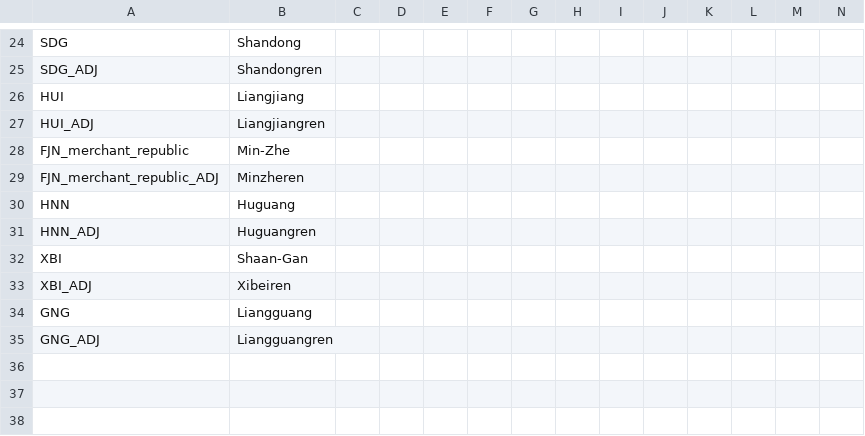
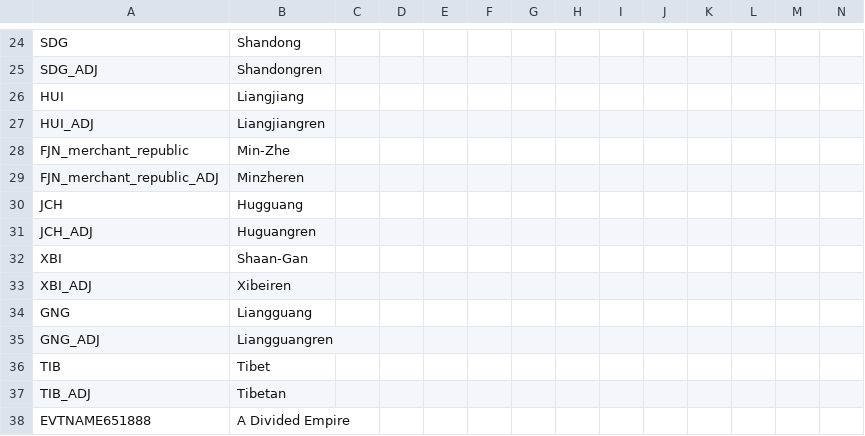
Before and after one commit to Jupiterson/Throne-of-Lorraine, a CSV file: Throne-of-Lorraine/TOL/localisation/0000_ToL_Buyeo.csv, drawn as a sheet; only a part is shown, gaps mark what is left out; removed rows and columns are numbered as before the commit, all else as after; rows hold the shown columns only; the diff covers the shown part only; the diff names each change by its address in the sheet, - before the commit and + after, or states it on an @@ line.

Commit message:
Bod is no more, long live Tibet
- Actually added reorganization event for the provinces (for some reason it didn't get added in the last update)
- Added new loc for events and most importantly, renamed Bod back to Tibet

```diff
--- a/Throne-of-Lorraine/TOL/localisation/0000_ToL_Buyeo.csv
+++ b/Throne-of-Lorraine/TOL/localisation/0000_ToL_Buyeo.csv
-row 30: HNN | Huguang
+row 30: JCH | Hugguang
-A31: HNN_ADJ
+A31: JCH_ADJ
+row 36: TIB | Tibet
+row 37: TIB_ADJ | Tibetan
+row 38: EVTNAME651888 | A Divided Empire
```
Also changed, not shown: 9 added rows and 4 edited cells elsewhere in this file, 2 other files.
